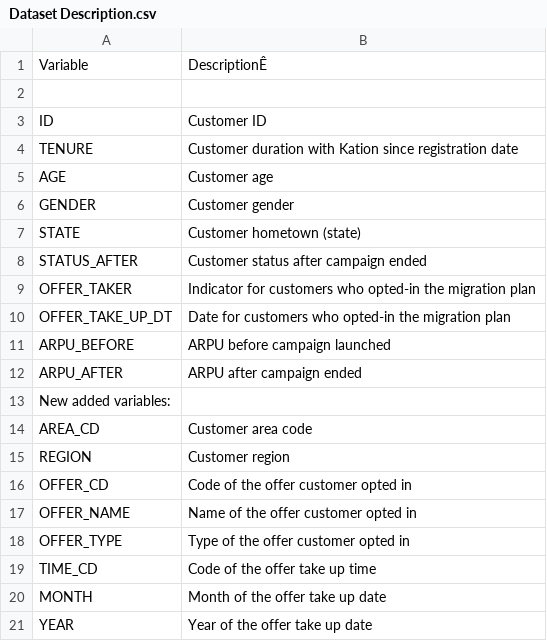
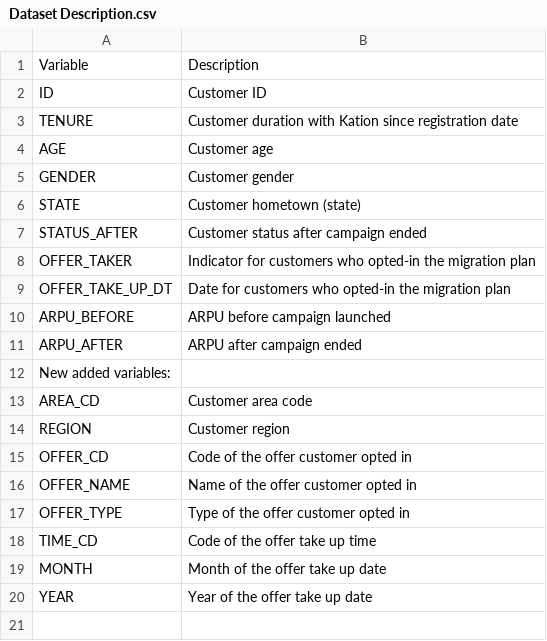
Before and after one commit to YinKharShin/7005-Final-Term-Dataset, a CSV file: Dataset Description.csv, drawn as a sheet; the diff names each change by its address in the sheet, - before the commit and + after, or states it on an @@ line.

Commit message:
Update Dataset Description.csv

```diff
--- a/Dataset Description.csv
+++ b/Dataset Description.csv
-B1: DescriptionÊ
+B1: Description
-row 2: (empty)
```
